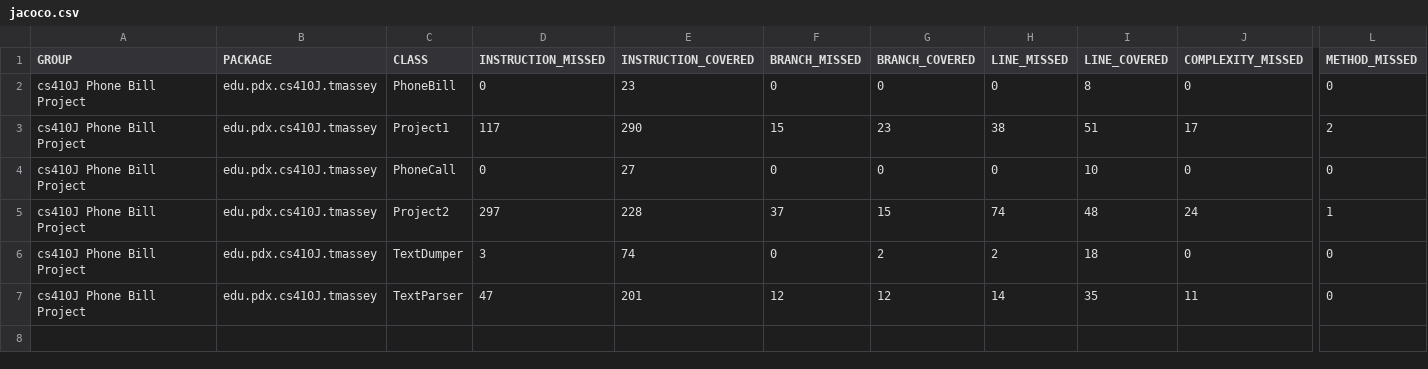
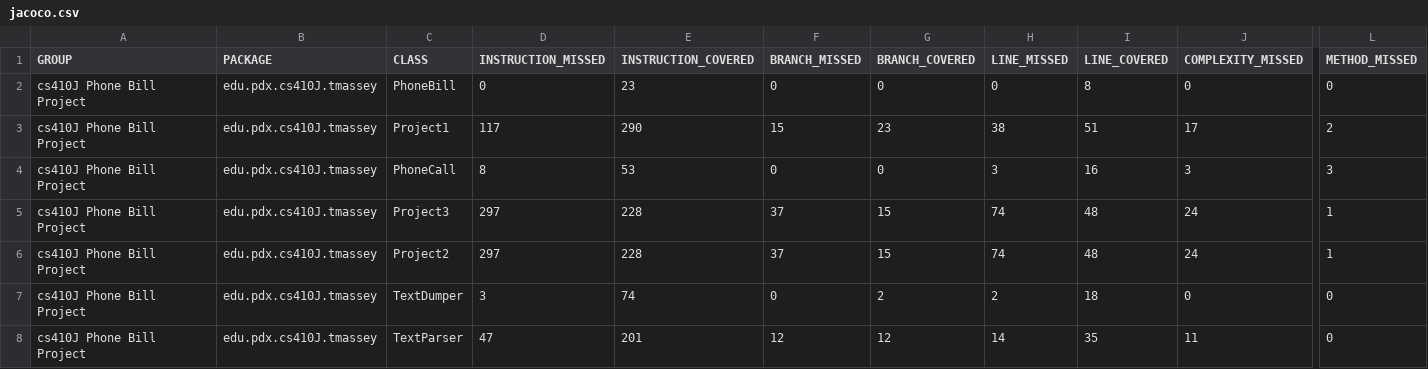
Before and after one commit to tommyrojo/CS410J, a CSV file: phonebill/target/site/jacoco-it/jacoco.csv, drawn as a sheet; only a part is shown, gaps mark what is left out; rows hold the shown columns only; the diff names each change by its address in the sheet, - before the commit and + after, or states it on an @@ line.

```diff
--- a/phonebill/target/site/jacoco-it/jacoco.csv
+++ b/phonebill/target/site/jacoco-it/jacoco.csv
-D4 (INSTRUCTION_MISSED): 0
+D4 (INSTRUCTION_MISSED): 8
-E4 (INSTRUCTION_COVERED): 27
+E4 (INSTRUCTION_COVERED): 53
-H4 (LINE_MISSED): 0
+H4 (LINE_MISSED): 3
-I4 (LINE_COVERED): 10
+I4 (LINE_COVERED): 16
-J4 (COMPLEXITY_MISSED): 0
+J4 (COMPLEXITY_MISSED): 3
-L4 (METHOD_MISSED): 0
+L4 (METHOD_MISSED): 3
+row 5: cs410J Phone Bill Project | edu.pdx.cs410J.tmassey | Project3 | 297 | 228 | 37 | 15 | 74 | 48 | 24 | 1
```
Also changed, not shown: 49 other files.
